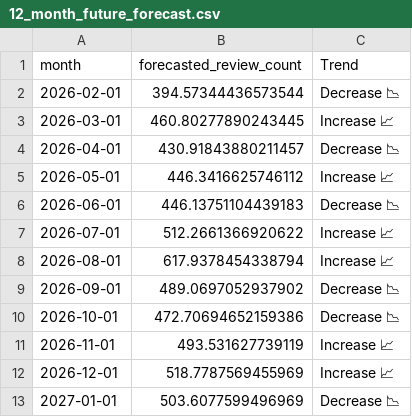
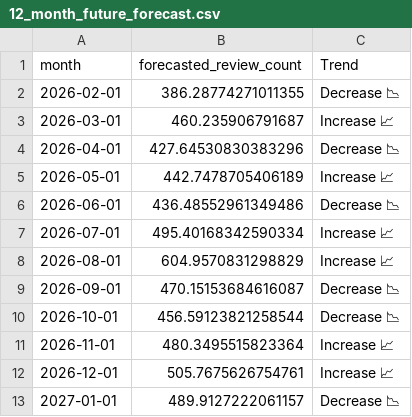
Before and after one commit to anhtuan1452/DaNang-Tourism-AI, a CSV file: eda_outputs/12_month_future_forecast.csv, drawn as a sheet.

```diff
--- a/eda_outputs/12_month_future_forecast.csv
+++ b/eda_outputs/12_month_future_forecast.csv
@@ -1,13 +1,13 @@
 month,forecasted_review_count,Trend
-2026-02-01,394.57344436573544,Decrease 📉
-2026-03-01,460.80277890243445,Increase 📈
-2026-04-01,430.91843880211457,Decrease 📉
-2026-05-01,446.3416625746112,Increase 📈
-2026-06-01,446.13751104439183,Decrease 📉
-2026-07-01,512.2661366920622,Increase 📈
-2026-08-01,617.9378454338794,Increase 📈
-2026-09-01,489.0697052937902,Decrease 📉
-2026-10-01,472.70694652159386,Decrease 📉
-2026-11-01,493.531627739119,Increase 📈
-2026-12-01,518.7787569455969,Increase 📈
-2027-01-01,503.6077599496969,Decrease 📉
+2026-02-01,386.28774271011355,Decrease 📉
+2026-03-01,460.235906791687,Increase 📈
+2026-04-01,427.64530830383296,Decrease 📉
+2026-05-01,442.7478705406189,Increase 📈
+2026-06-01,436.48552961349486,Decrease 📉
+2026-07-01,495.40168342590334,Increase 📈
+2026-08-01,604.9570831298829,Increase 📈
+2026-09-01,470.15153684616087,Decrease 📉
+2026-10-01,456.59123821258544,Decrease 📉
+2026-11-01,480.3495515823364,Increase 📈
+2026-12-01,505.7675626754761,Increase 📈
+2027-01-01,489.9127222061157,Decrease 📉
```
Also changed, not shown: eda_outputs/baseline_comparison_metrics.csv, eda_outputs/baseline_metrics.csv, 5 other files.
